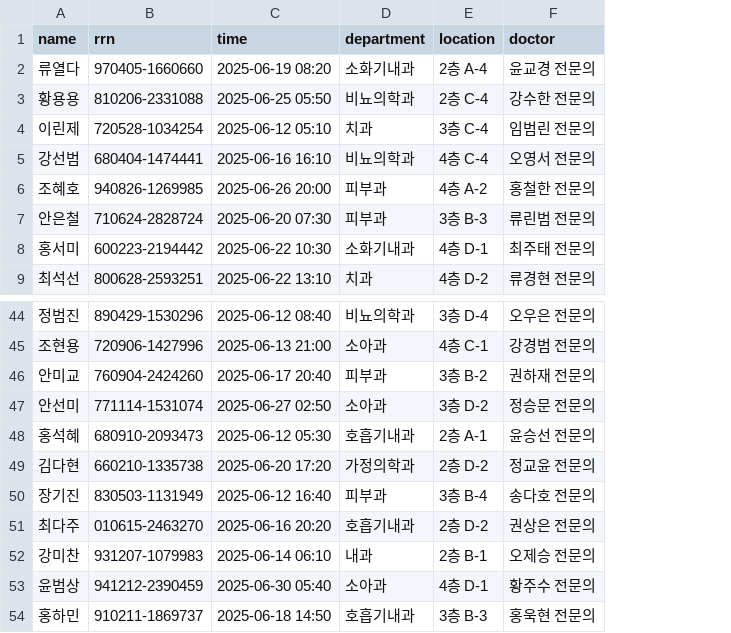
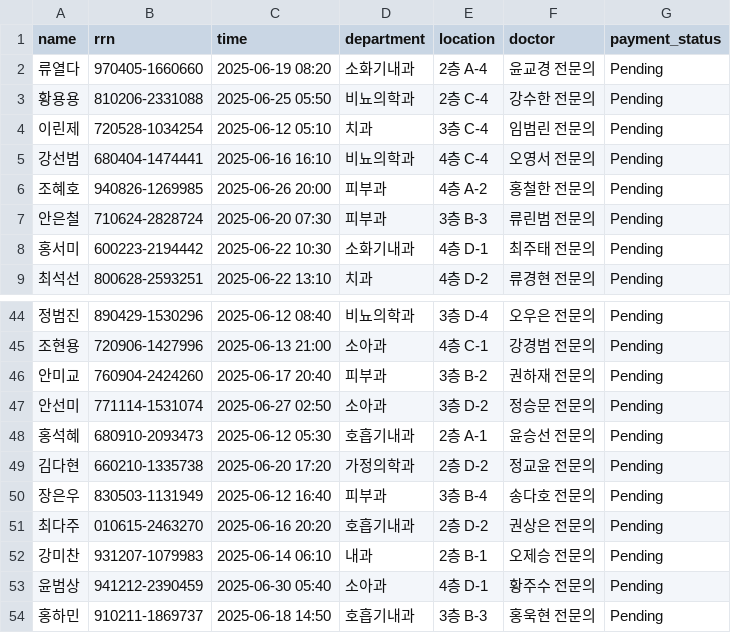
Before and after one commit to CircusHan/brfree, a CSV file: data/reservations.csv, drawn as a sheet; only a part is shown, gaps mark what is left out; the diff names each change by its address in the sheet, - before the commit and + after, or states it on an @@ line.

```diff
--- a/data/reservations.csv
+++ b/data/reservations.csv
+column G (payment_status), rows 2-9: all Pending; rows 44-54: all Pending
-A50 (name): 장기진
+A50 (name): 장은우
```
Also changed, not shown: 2 other files.
